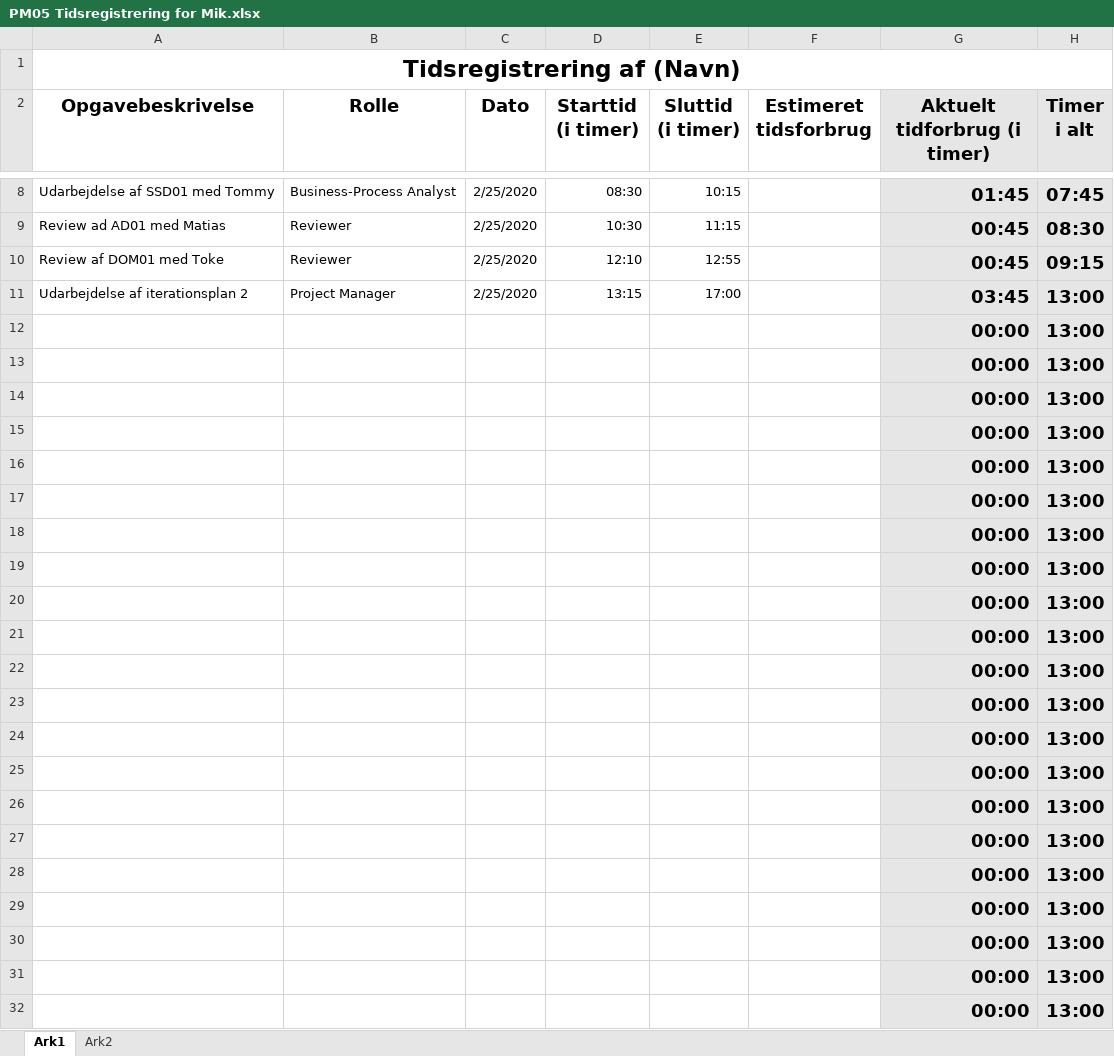
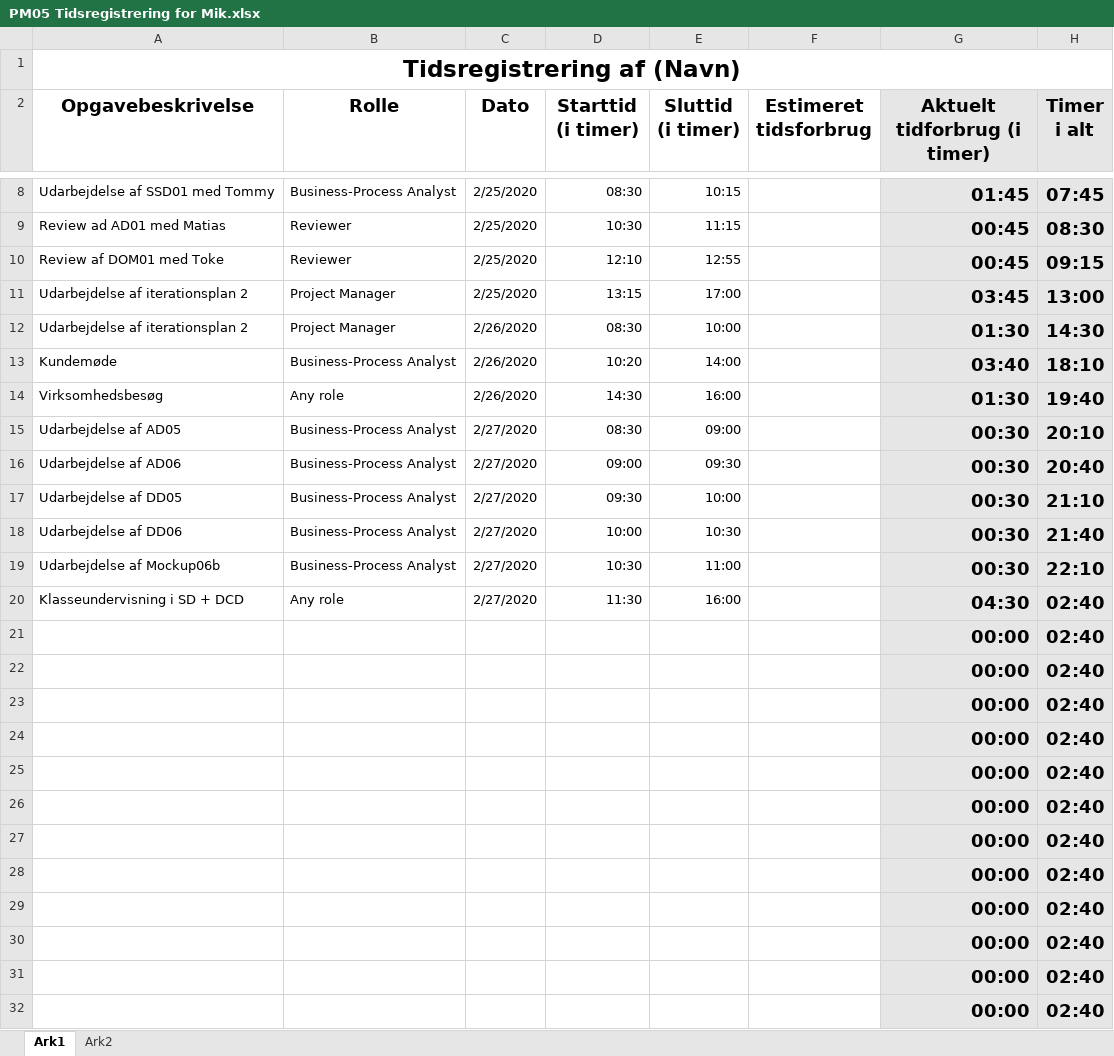
Before and after one commit to zealand-andp/HoeKulator, an Excel workbook: 08 Project Management/Tidsregistrering/PM05 Tidsregistrering for Mik.xlsx, sheet Ark1, drawn as a sheet; only a part is shown, gaps mark what is left out; values as stored, in another font and other column widths than the file's, no borders; charts and pictures not drawn; removed rows and columns are numbered as before the commit, all else as after; the diff names each change by its address in the sheet, - before the commit and + after, or states it on an @@ line.

Commit message:
Update PM05 Tidsregistrering for Mik.xlsx
Coauthors: ingen
Reviewer: ingen

```diff
--- a/08 Project Management/Tidsregistrering/PM05 Tidsregistrering for Mik.xlsx (sheet Ark1)
+++ b/08 Project Management/Tidsregistrering/PM05 Tidsregistrering for Mik.xlsx (sheet Ark1)
-row 12:  |  |  |  |  |  | 00:00 | 13:00
-row 13:  |  |  |  |  |  | 00:00 | 13:00
-row 14:  |  |  |  |  |  | 00:00 | 13:00
-row 15:  |  |  |  |  |  | 00:00 | 13:00
-row 16:  |  |  |  |  |  | 00:00 | 13:00
-row 17:  |  |  |  |  |  | 00:00 | 13:00
-row 18:  |  |  |  |  |  | 00:00 | 13:00
-row 19:  |  |  |  |  |  | 00:00 | 13:00
-row 20:  |  |  |  |  |  | 00:00 | 13:00
+row 12: Udarbejdelse af iterationsplan 2 | Project Manager | 2/26/2020 | 08:30 | 10:00 |  | 01:30 | 14:30
+row 13: Kundemøde | Business-Process Analyst | 2/26/2020 | 10:20 | 14:00 |  | 03:40 | 18:10
+row 14: Virksomhedsbesøg | Any role | 2/26/2020 | 14:30 | 16:00 |  | 01:30 | 19:40
+row 15: Udarbejdelse af AD05 | Business-Process Analyst | 2/27/2020 | 08:30 | 09:00 |  | 00:30 | 20:10
+row 16: Udarbejdelse af AD06 | Business-Process Analyst | 2/27/2020 | 09:00 | 09:30 |  | 00:30 | 20:40
+row 17: Udarbejdelse af DD05 | Business-Process Analyst | 2/27/2020 | 09:30 | 10:00 |  | 00:30 | 21:10
+row 18: Udarbejdelse af DD06 | Business-Process Analyst | 2/27/2020 | 10:00 | 10:30 |  | 00:30 | 21:40
+row 19: Udarbejdelse af Mockup06b | Business-Process Analyst | 2/27/2020 | 10:30 | 11:00 |  | 00:30 | 22:10
+row 20: Klasseundervisning i SD + DCD | Any role | 2/27/2020 | 11:30 | 16:00 |  | 04:30 | 02:40
-H21:H32 (Timer i alt): 13:00
+H21:H32 (Timer i alt): 02:40
```
